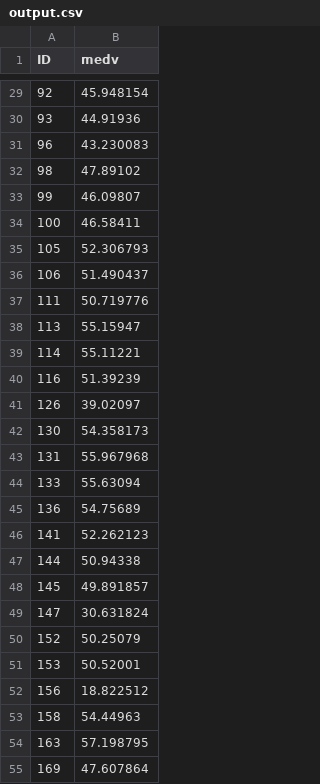
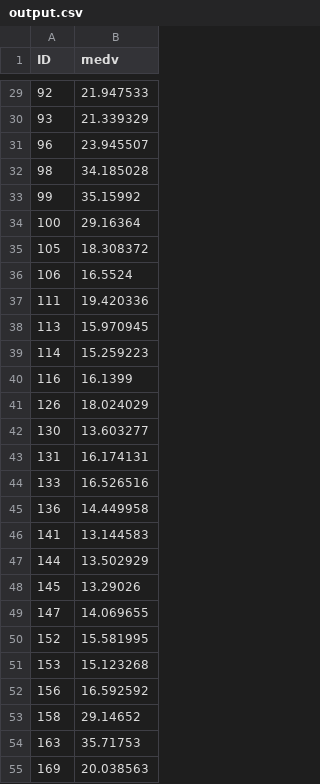
Before and after one commit to Questzzq/Machine_Learning, a CSV file: Row_Data/output.csv, drawn as a sheet; only a part is shown, gaps mark what is left out; the diff covers the shown part only.

```diff
--- a/Row_Data/output.csv
+++ b/Row_Data/output.csv
@@ -29,27 +29,27 @@ ID,medv
-92,45.948154
-93,44.91936
-96,43.230083
-98,47.89102
-99,46.09807
-100,46.58411
-105,52.306793
-106,51.490437
-111,50.719776
-113,55.15947
-114,55.11221
-116,51.39239
-126,39.02097
-130,54.358173
-131,55.967968
-133,55.63094
-136,54.75689
-141,52.262123
-144,50.94338
-145,49.891857
-147,30.631824
-152,50.25079
-153,50.52001
-156,18.822512
-158,54.44963
-163,57.198795
-169,47.607864
+92,21.947533
+93,21.339329
+96,23.945507
+98,34.185028
+99,35.15992
+100,29.16364
+105,18.308372
+106,16.5524
+111,19.420336
+113,15.970945
+114,15.259223
+116,16.1399
+126,18.024029
+130,13.603277
+131,16.174131
+133,16.526516
+136,14.449958
+141,13.144583
+144,13.502929
+145,13.29026
+147,14.069655
+152,15.581995
+153,15.123268
+156,16.592592
+158,29.14652
+163,35.71753
+169,20.038563
```
Also changed, not shown: 146 edited cells elsewhere in this file, 3 other files.
